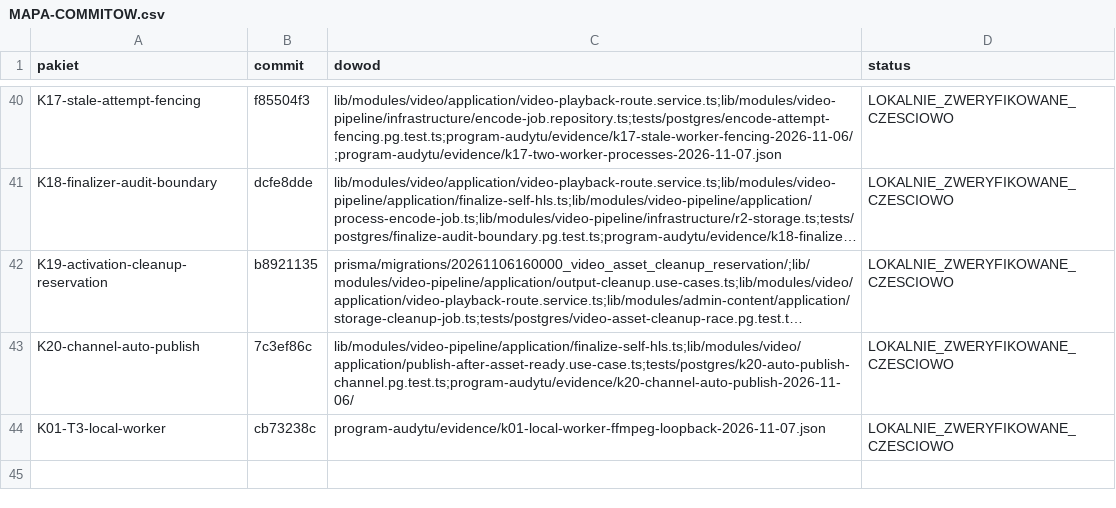
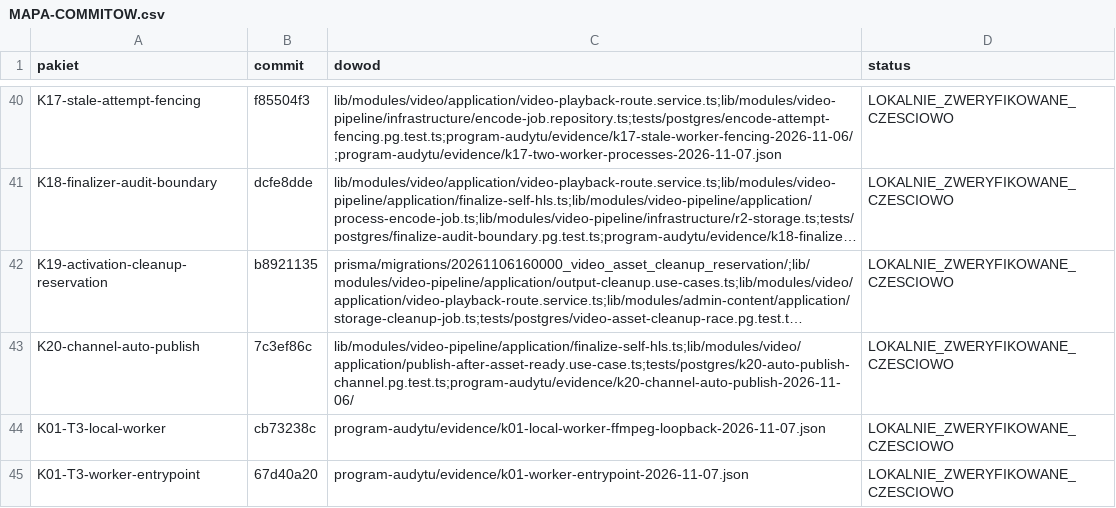
Before and after one commit to pawelekbyra/polutek-pl, a CSV file: docs/audit/2026-11-01-platform-research/program-audytu/MAPA-COMMITOW.csv, drawn as a sheet; only a part is shown, gaps mark what is left out; long unchanged cells end in ….

```diff
--- a/docs/audit/2026-11-01-platform-research/program-audytu/MAPA-COMMITOW.csv
+++ b/docs/audit/2026-11-01-platform-research/program-audytu/MAPA-COMMITOW.csv
@@ -44 +44,2 @@ K20-channel-auto-publish,7c3ef86c,lib/modules/video-pipeline/application/finaliz
 K01-T3-local-worker,cb73238c,program-audytu/evidence/k01-local-worker-ffmpeg-loopback-2026-11-07.json,LOKALNIE_ZWERYFIKOWANE_CZESCIOWO
+K01-T3-worker-entrypoint,67d40a20,program-audytu/evidence/k01-worker-entrypoint-2026-11-07.json,LOKALNIE_ZWERYFIKOWANE_CZESCIOWO
```
